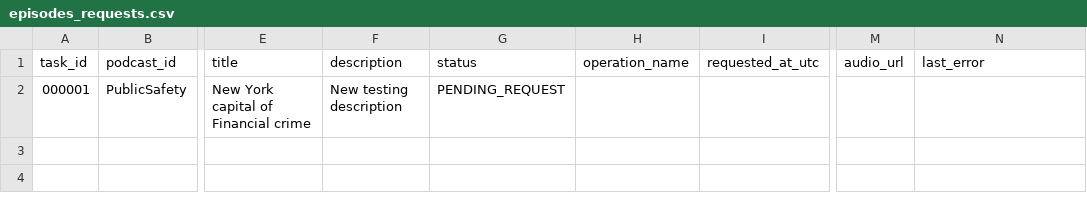
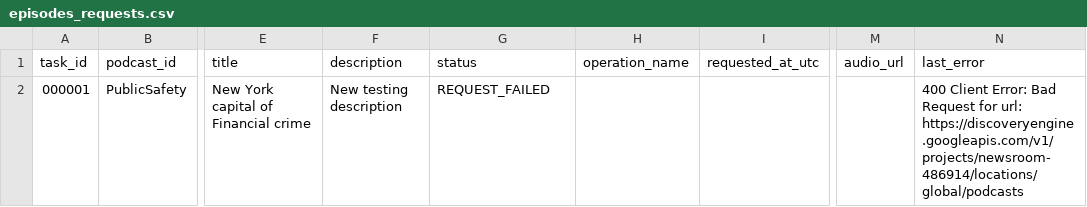
Before and after one commit to agenda-podcast/newsroom, a CSV file: data/video-data/episodes_requests.csv, drawn as a sheet; only a part is shown, gaps mark what is left out; the diff names each change by its address in the sheet, - before the commit and + after, or states it on an @@ line.

```diff
--- a/data/video-data/episodes_requests.csv
+++ b/data/video-data/episodes_requests.csv
-G2 (status): PENDING_REQUEST
+G2 (status): REQUEST_FAILED
-N2 (last_error): (empty)
+N2 (last_error): 400 Client Error: Bad Request for url: https://discoveryengine.googleapis.com/v1/projects/newsroom-486914/locations/global/podcasts
```
